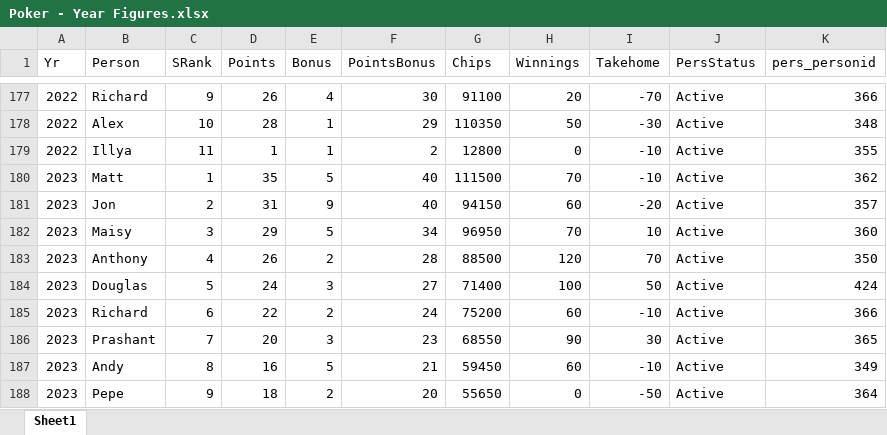
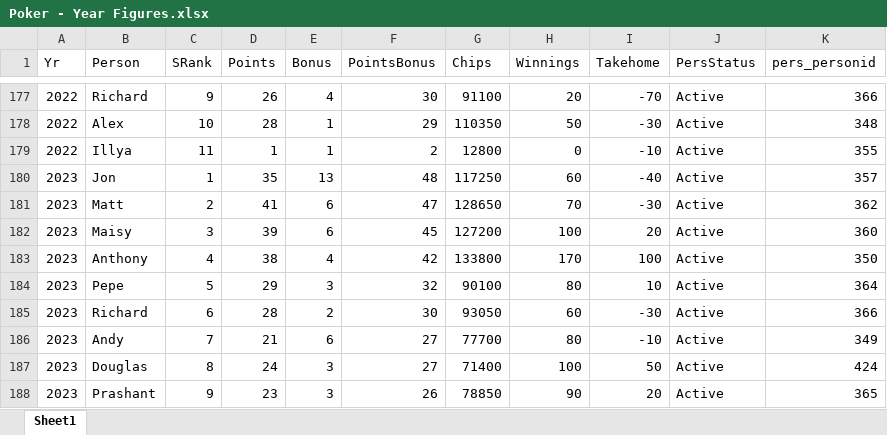
Before and after one commit to alexander-williamson/bucks-poker.com, an Excel workbook: app/data/Poker - Year Figures.xlsx, sheet Sheet1, drawn as a sheet; only a part is shown, gaps mark what is left out; values as stored, in another font and other column widths than the file's, no borders; removed rows and columns are numbered as before the commit, all else as after; the diff covers the shown part only; the diff names each change by its address in the sheet, - before the commit and + after, or states it on an @@ line.

```diff
--- a/app/data/Poker - Year Figures.xlsx (sheet Sheet1)
+++ b/app/data/Poker - Year Figures.xlsx (sheet Sheet1)
-row 180: 2023 | Matt | 1 | 35 | 5 | 40 | 111500 | 70 | -10 | Active | 362
-C180 (SRank): 2
+C180 (SRank): 1
-D180 (Points): 31
+D180 (Points): 35
-E180 (Bonus): 9
+E180 (Bonus): 13
-F180 (PointsBonus): 40
+F180 (PointsBonus): 48
-G180 (Chips): 94150
+G180 (Chips): 117250
-I180 (Takehome): -20
+I180 (Takehome): -40
+row 181: 2023 | Matt | 2 | 41 | 6 | 47 | 128650 | 70 | -30 | Active | 362
-D182 (Points): 29
+D182 (Points): 39
-E182 (Bonus): 5
+E182 (Bonus): 6
-F182 (PointsBonus): 34
+F182 (PointsBonus): 45
-G182 (Chips): 96950
+G182 (Chips): 127200
-H182 (Winnings): 70
+H182 (Winnings): 100
-I182 (Takehome): 10
+I182 (Takehome): 20
-D183 (Points): 26
+D183 (Points): 38
-E183 (Bonus): 2
+E183 (Bonus): 4
-F183 (PointsBonus): 28
+F183 (PointsBonus): 42
-G183 (Chips): 88500
+G183 (Chips): 133800
-H183 (Winnings): 120
+H183 (Winnings): 170
-I183 (Takehome): 70
+I183 (Takehome): 100
+row 184: 2023 | Pepe | 5 | 29 | 3 | 32 | 90100 | 80 | 10 | Active | 364
+row 185: 2023 | Richard | 6 | 28 | 2 | 30 | 93050 | 60 | -30 | Active | 366
+row 186: 2023 | Andy | 7 | 21 | 6 | 27 | 77700 | 80 | -10 | Active | 349
-C187 (SRank): 5
+C187 (SRank): 8
-row 185: 2023 | Richard | 6 | 22 | 2 | 24 | 75200 | 60 | -10 | Active | 366
-C188 (SRank): 7
+C188 (SRank): 9
-D188 (Points): 20
+D188 (Points): 23
-F188 (PointsBonus): 23
+F188 (PointsBonus): 26
-G188 (Chips): 68550
+G188 (Chips): 78850
-I188 (Takehome): 30
+I188 (Takehome): 20
-row 187: 2023 | Andy | 8 | 16 | 5 | 21 | 59450 | 60 | -10 | Active | 349
-row 188: 2023 | Pepe | 9 | 18 | 2 | 20 | 55650 | 0 | -50 | Active | 364
```
Also changed, not shown: 4 edited cells elsewhere in this sheet, app/data/Poker - Monthly Positions.xlsx, app/data/Poker - Person Info.xlsx, 1 other file.
